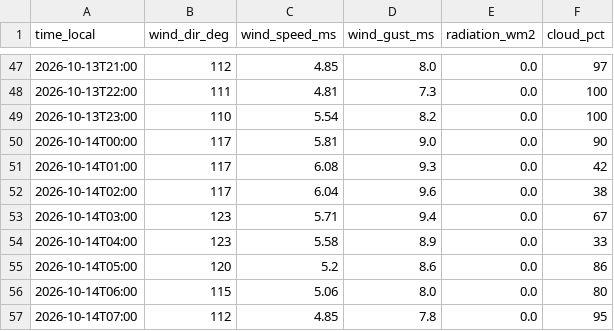
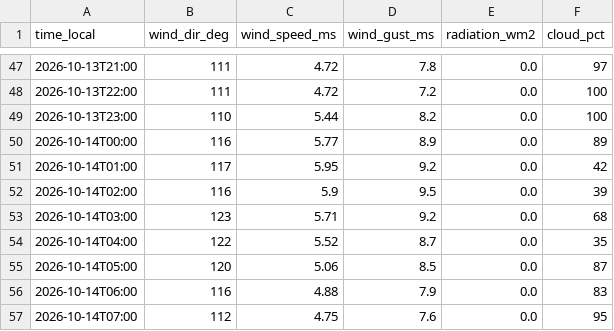
Before and after one commit to sanainwest-sudo/atyrau-air, a CSV file: data/wind.csv, drawn as a sheet; only a part is shown, gaps mark what is left out; the diff covers the shown part only.

```diff
--- a/data/wind.csv
+++ b/data/wind.csv
@@ -47,11 +47,11 @@
-2026-10-13T21:00,112,4.85,8.0,0.0,97
-2026-10-13T22:00,111,4.81,7.3,0.0,100
-2026-10-13T23:00,110,5.54,8.2,0.0,100
-2026-10-14T00:00,117,5.81,9.0,0.0,90
-2026-10-14T01:00,117,6.08,9.3,0.0,42
-2026-10-14T02:00,117,6.04,9.6,0.0,38
-2026-10-14T03:00,123,5.71,9.4,0.0,67
-2026-10-14T04:00,123,5.58,8.9,0.0,33
-2026-10-14T05:00,120,5.2,8.6,0.0,86
-2026-10-14T06:00,115,5.06,8.0,0.0,80
-2026-10-14T07:00,112,4.85,7.8,0.0,95
+2026-10-13T21:00,111,4.72,7.8,0.0,97
+2026-10-13T22:00,111,4.72,7.2,0.0,100
+2026-10-13T23:00,110,5.44,8.2,0.0,100
+2026-10-14T00:00,116,5.77,8.9,0.0,89
+2026-10-14T01:00,117,5.95,9.2,0.0,42
+2026-10-14T02:00,116,5.9,9.5,0.0,39
+2026-10-14T03:00,123,5.71,9.2,0.0,68
+2026-10-14T04:00,122,5.52,8.7,0.0,35
+2026-10-14T05:00,120,5.06,8.5,0.0,87
+2026-10-14T06:00,116,4.88,7.9,0.0,83
+2026-10-14T07:00,112,4.75,7.6,0.0,95
```
Also changed, not shown: 1 added row and 140 edited cells elsewhere in this file, data/kgm.csv, 1 other file.
